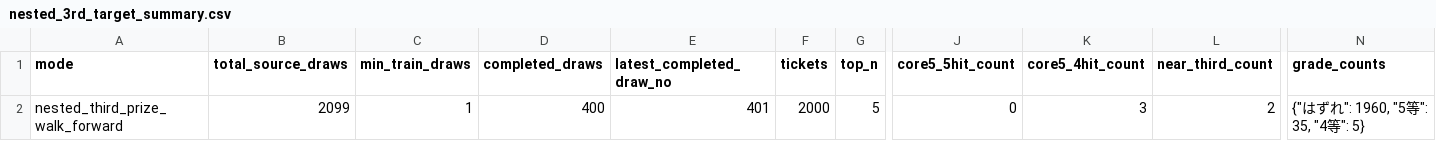
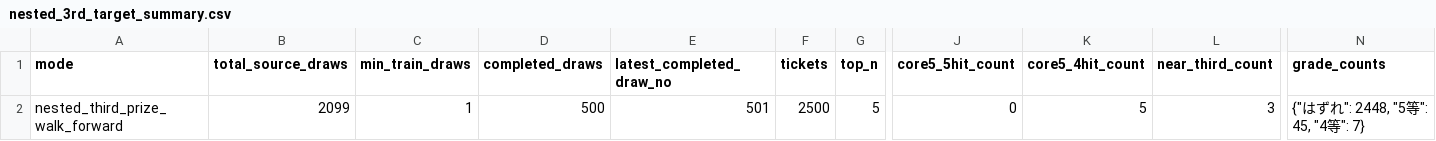
Before and after one commit to Joker7822/loto6, a CSV file: outputs/nested_3rd_target_summary.csv, drawn as a sheet; only a part is shown, gaps mark what is left out; the diff names each change by its address in the sheet, - before the commit and + after, or states it on an @@ line.

```diff
--- a/outputs/nested_3rd_target_summary.csv
+++ b/outputs/nested_3rd_target_summary.csv
-D2 (completed_draws): 400
+D2 (completed_draws): 500
-E2 (latest_completed_draw_no): 401
+E2 (latest_completed_draw_no): 501
-F2 (tickets): 2000
+F2 (tickets): 2500
-K2 (core5_4hit_count): 3
+K2 (core5_4hit_count): 5
-L2 (near_third_count): 2
+L2 (near_third_count): 3
-N2 (grade_counts): {"はずれ": 1960, "5等": 35, "4等": 5}
+N2 (grade_counts): {"はずれ": 2448, "5等": 45, "4等": 7}
```
Also changed, not shown: 2 other files.
